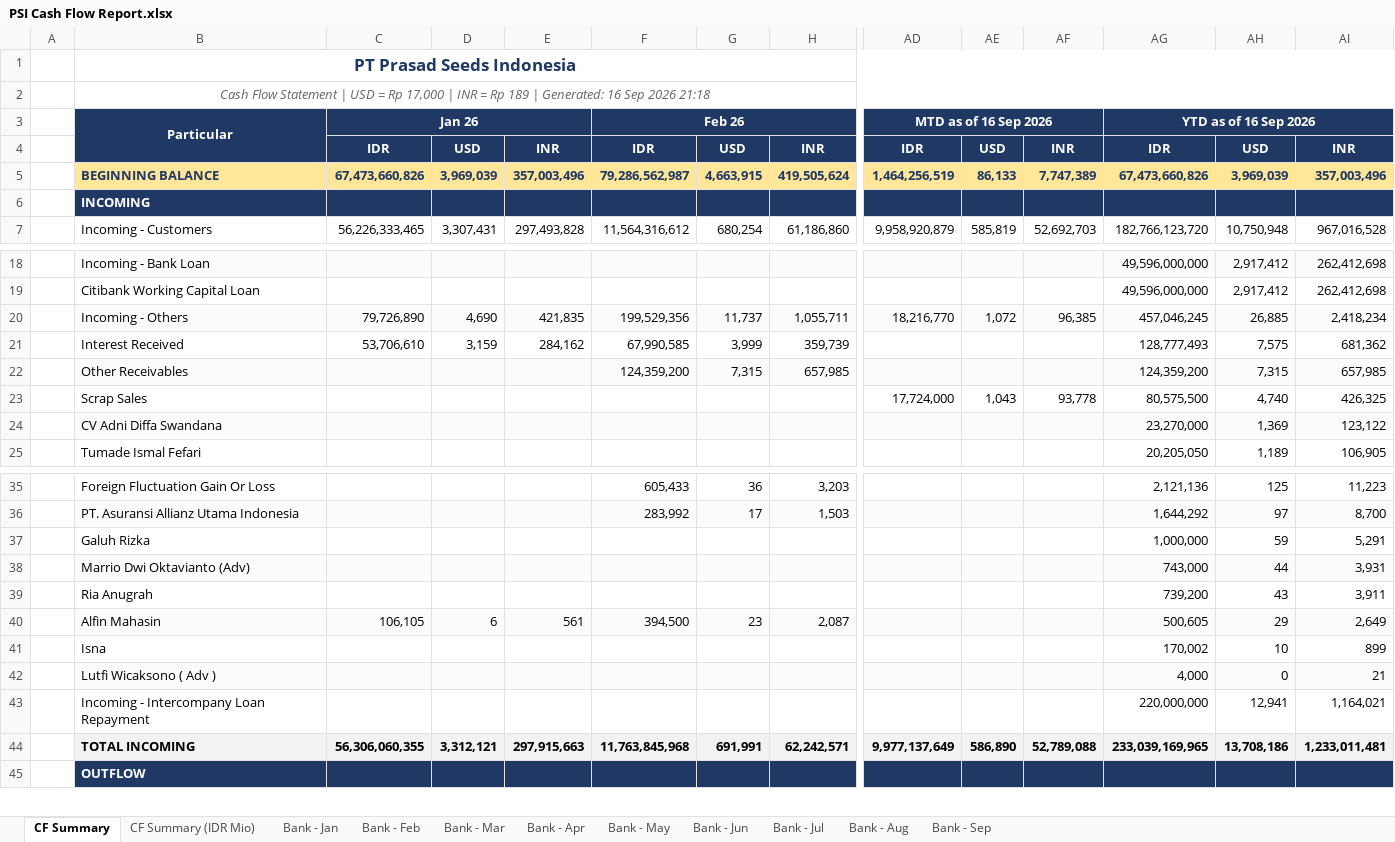
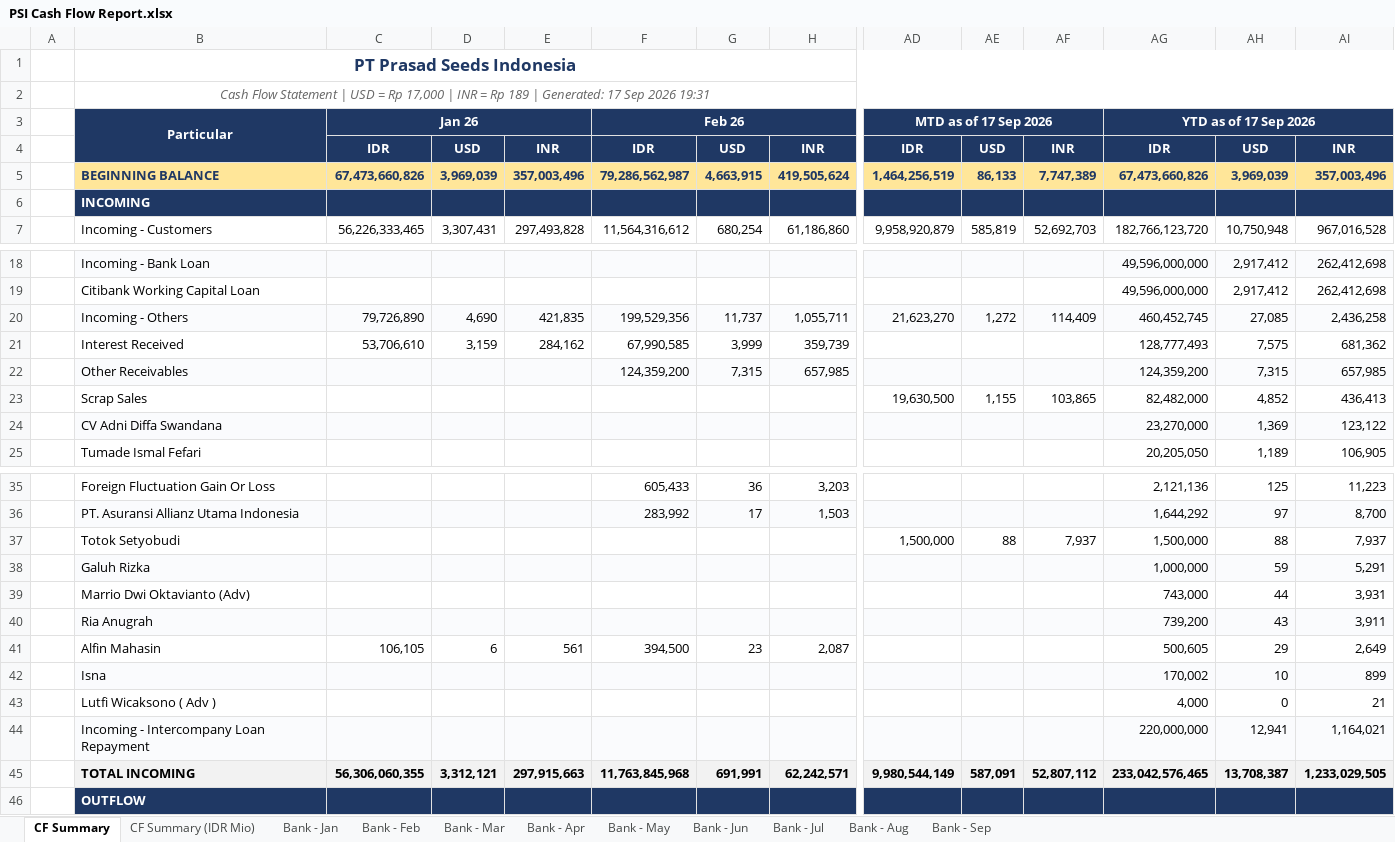
Before and after one commit to finmanagerindonesia-dev/psi-cash-dashboard, an Excel workbook: public/PSI Cash Flow Report.xlsx, sheet CF Summary, drawn as a sheet; only a part is shown, gaps mark what is left out; values as stored, in another font and other column widths than the file's, no borders; addresses are those after the commit; rows hold the shown columns only; the diff covers the shown part only; the diff names each change by its address in the sheet, - before the commit and + after, or states it on an @@ line.

```diff
--- a/public/PSI Cash Flow Report.xlsx (sheet CF Summary)
+++ b/public/PSI Cash Flow Report.xlsx (sheet CF Summary)
-B2: …| Generated: 16 Sep 2026 21:18
+B2: …| Generated: 17 Sep 2026 19:31
-AD3: MTD as of 16 Sep 2026
+AD3: MTD as of 17 Sep 2026
-AG3: YTD as of 16 Sep 2026
+AG3: YTD as of 17 Sep 2026
-AD20: 18,216,770
+AD20: 21,623,270
-AE20: 1,072
+AE20: 1,272
-AF20: 96,385
+AF20: 114,409
-AG20: 457,046,245
+AG20: 460,452,745
-AH20: 26,885
+AH20: 27,085
-AI20: 2,418,234
+AI20: 2,436,258
-AD23: 17,724,000
+AD23: 19,630,500
-AE23: 1,043
+AE23: 1,155
-AF23: 93,778
+AF23: 103,865
-AG23: 80,575,500
+AG23: 82,482,000
-AH23: 4,740
+AH23: 4,852
-AI23: 426,325
+AI23: 436,413
+row 37:  | Totok Setyobudi |  |  |  |  |  |  | 1,500,000 | 88 | 7,937 | 1,500,000 | 88 | 7,937
-B38:AI38 fill: none
+B38:AI38 fill: #FAFBFD
-B39:AI39 fill: #FAFBFD
+B39:AI39 fill: none
-B40:AI40 fill: none
+B40:AI40 fill: #FAFBFD
-B41:AI41 fill: #FAFBFD
+B41:AI41 fill: none
-B42:AI42 fill: none
+B42:AI42 fill: #FAFBFD
-B43:AI43 fill: #FAFBFD
+B43:AI43 fill: none
-B44:AI44 fill: none
+B44:AI44 fill: #FAFBFD
-AD45: 9,977,137,649
+AD45: 9,980,544,149
-AE45: 586,890
+AE45: 587,091
-AF45: 52,789,088
+AF45: 52,807,112
-AG45: 233,039,169,965
+AG45: 233,042,576,465
-AH45: 13,708,186
+AH45: 13,708,387
-AI45: 1,233,011,481
+AI45: 1,233,029,505
```
Also changed, not shown: 12 edited cells and cell formats elsewhere in this sheet, sheet CF Summary (IDR Mio), sheet Bank - Sep, 2 other files.
